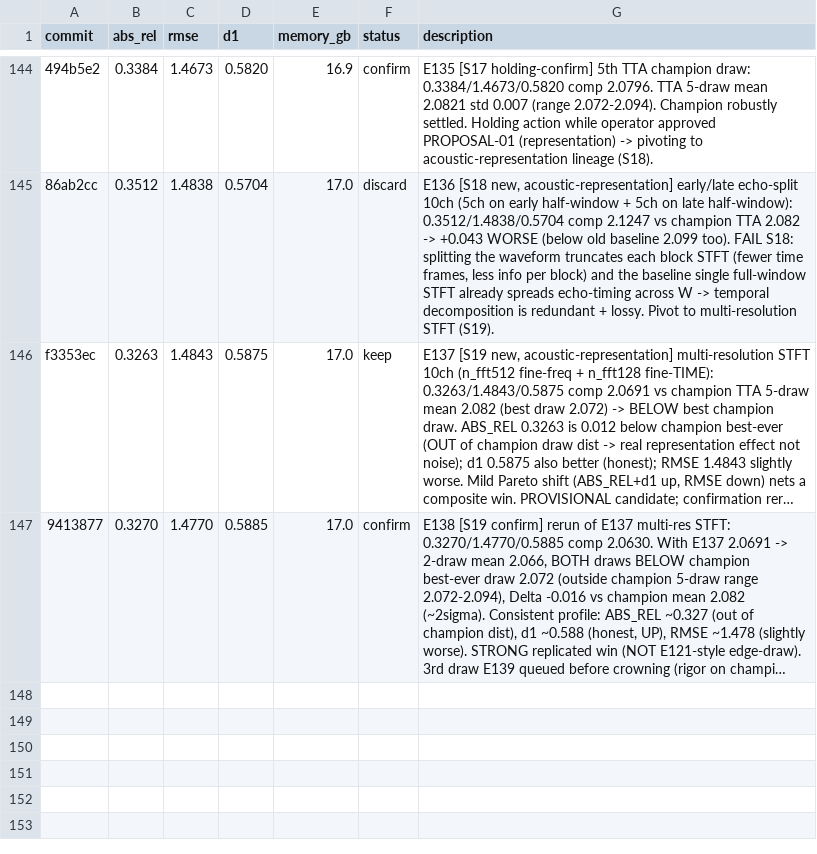
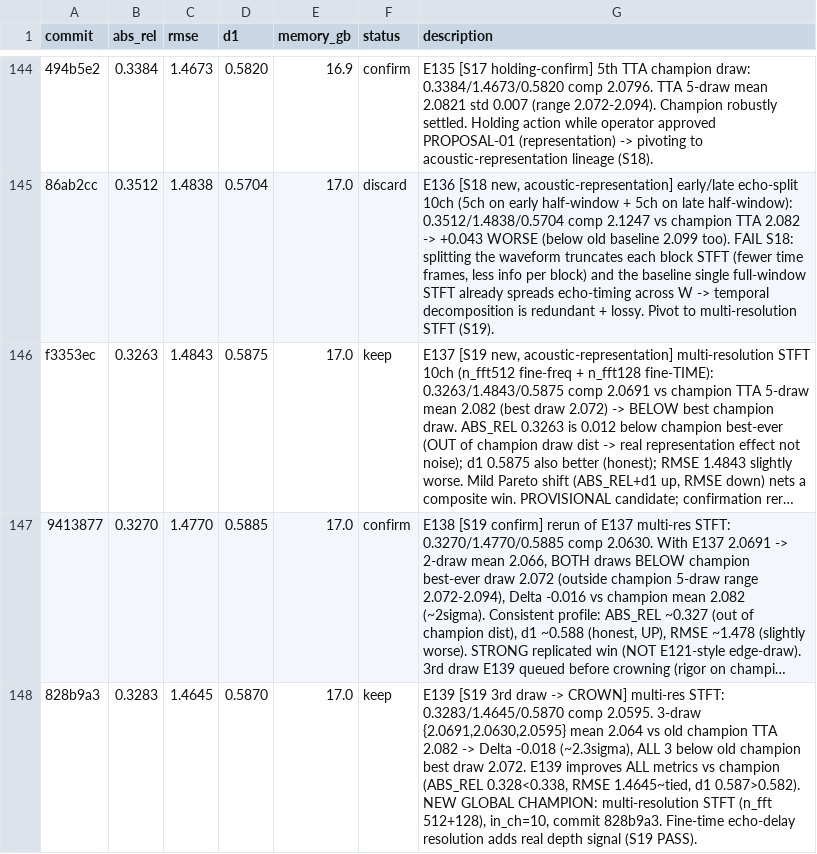
Before and after one commit to Kang-ChangWoo/audioresearch_audio, a TSV file: results.tsv, drawn as a sheet; only a part is shown, gaps mark what is left out; long unchanged cells end in …; the diff names each change by its address in the sheet, - before the commit and + after, or states it on an @@ line.

Commit message:
CROWN new global champion: multi-resolution STFT (S19, 3-draw mean 2.064, commit 828b9a3). First gain beyond architecture ceiling via PROPOSAL-01 representation axis. Old TTA 5ch -> lineage champion. Open S20 (HPO fine-block n_fft)

```diff
--- a/results.tsv
+++ b/results.tsv
+row 148: 828b9a3 | 0.3283 | 1.4645 | 0.5870 | 17.0 | keep | E139 [S19 3rd draw -> CROWN] multi-res STFT: 0.3283/1.4645/0.5870 comp 2.0595. 3-draw {2.0691,2.0630,2.0595} mean 2.064 vs old champion TTA 2.082 -> Delta -0.018 (~2.3sigma), ALL 3 below old champion best draw 2.072. E139 improves ALL metrics vs champion (ABS_REL 0.328<0.338, RMSE 1.4645~tied, d1 0.587>0.582). NEW GLOBAL CHAMPION: multi-resolution STFT (n_fft 512+128), in_ch=10, commit 828b9a3. Fine-time echo-delay resolution adds real depth signal (S19 PASS).
```
Also changed, not shown: 4 other files.
